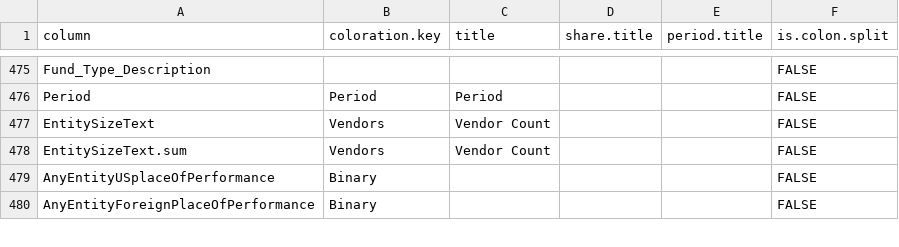
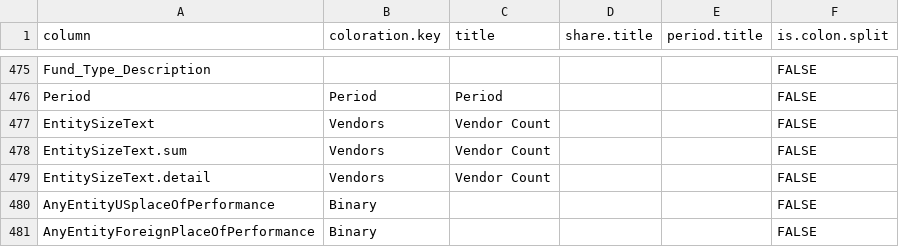
Before and after one commit to CSISdefense/Lookup-Tables, a CSV file: style/Lookup_Column_Key.csv, drawn as a sheet; only a part is shown, gaps mark what is left out; the diff names each change by its address in the sheet, - before the commit and + after, or states it on an @@ line.

Commit message:
Another entity size variant.

```diff
--- a/style/Lookup_Column_Key.csv
+++ b/style/Lookup_Column_Key.csv
+row 479: EntitySizeText.detail | Vendors | Vendor Count |  |  | FALSE
```
